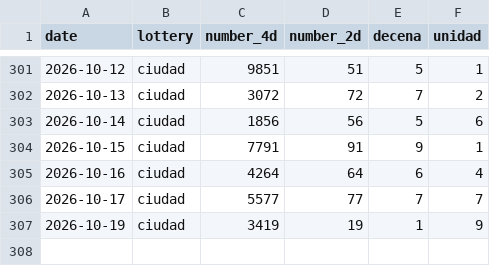
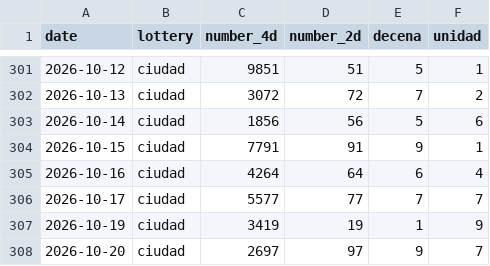
Before and after one commit to Gabmetal/la-marisca-quiniela-ml, a CSV file: data/raw_draws.csv, drawn as a sheet; only a part is shown, gaps mark what is left out; the diff names each change by its address in the sheet, - before the commit and + after, or states it on an @@ line.

```diff
--- a/data/raw_draws.csv
+++ b/data/raw_draws.csv
+row 308: 2026-10-20 | ciudad | 2697 | 97 | 9 | 7
```
Also changed, not shown: data/dataset_enriched.csv, 4 other files.
